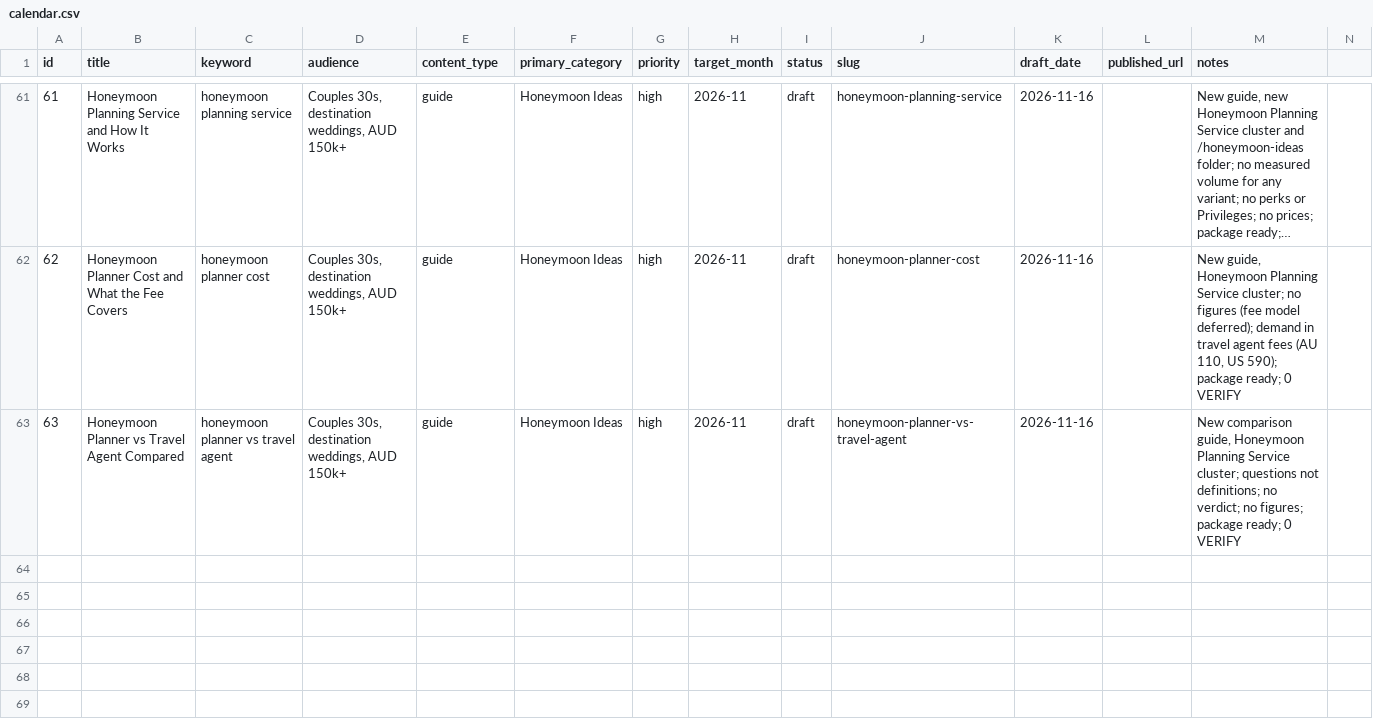
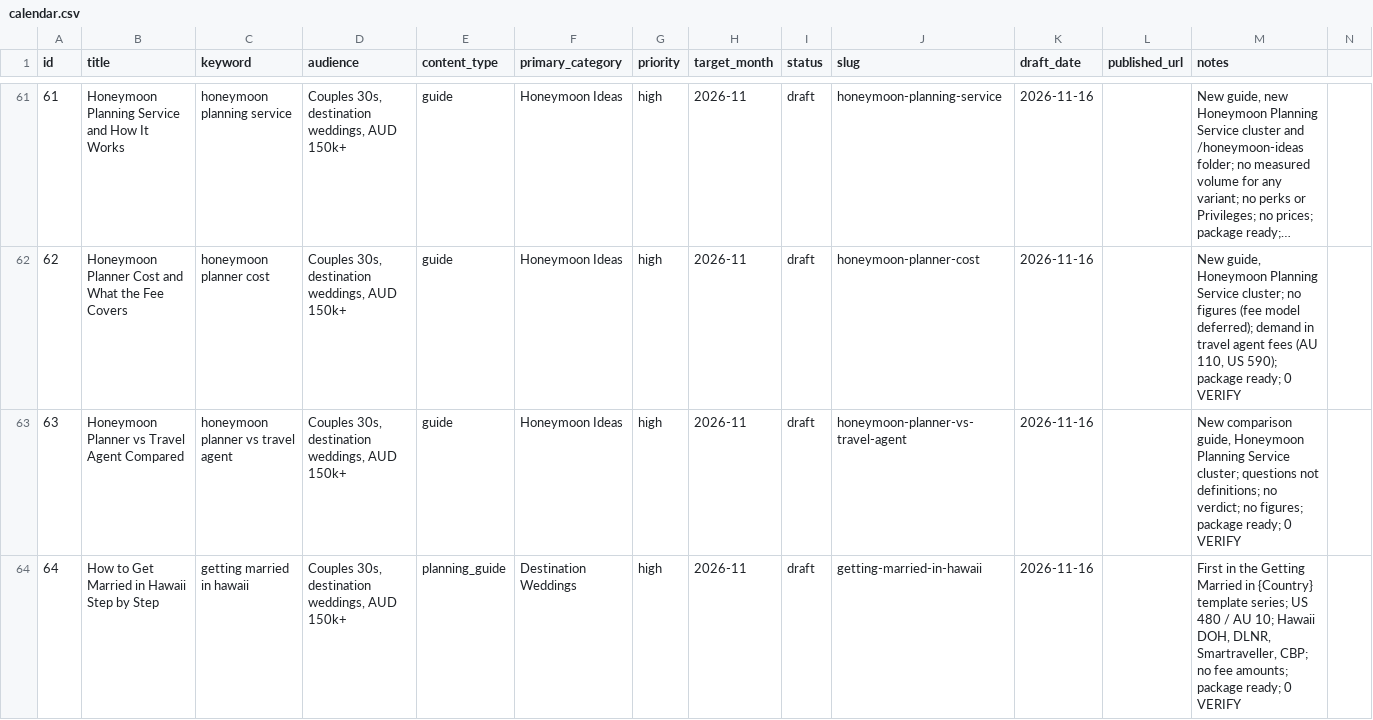
Before and after one commit to christianbraga-cpu/ForWork, a CSV file: content/calendar.csv, drawn as a sheet; only a part is shown, gaps mark what is left out; long unchanged cells end in ….

```diff
--- a/content/calendar.csv
+++ b/content/calendar.csv
@@ -63 +63,2 @@ id,title,keyword,audience,content_type,primary_category,priority,target_month,st
 63,Honeymoon Planner vs Travel Agent Compared,honeymoon planner vs travel agent,"Couples 30s, destination weddings, AUD 150k+",guide,Honeymoon Ideas,high,2026-11,draft,honeymoon-planner-vs-travel-agent,2026-11-16,,"New comparison guide, Honeymoon Planning Service cluster; questions not definitions; no verdict; no figures; package ready; 0 VERIFY"
+64,How to Get Married in Hawaii Step by Step,getting married in hawaii,"Couples 30s, destination weddings, AUD 150k+",planning_guide,Destination Weddings,high,2026-11,draft,getting-married-in-hawaii,2026-11-16,,"First in the Getting Married in {Country} template series; US 480 / AU 10; Hawaii DOH, DLNR, Smartraveller, CBP; no fee amounts; package ready; 0 VERIFY"
```
Also changed, not shown: content-system/seo/link-map.csv, 6 other files.
